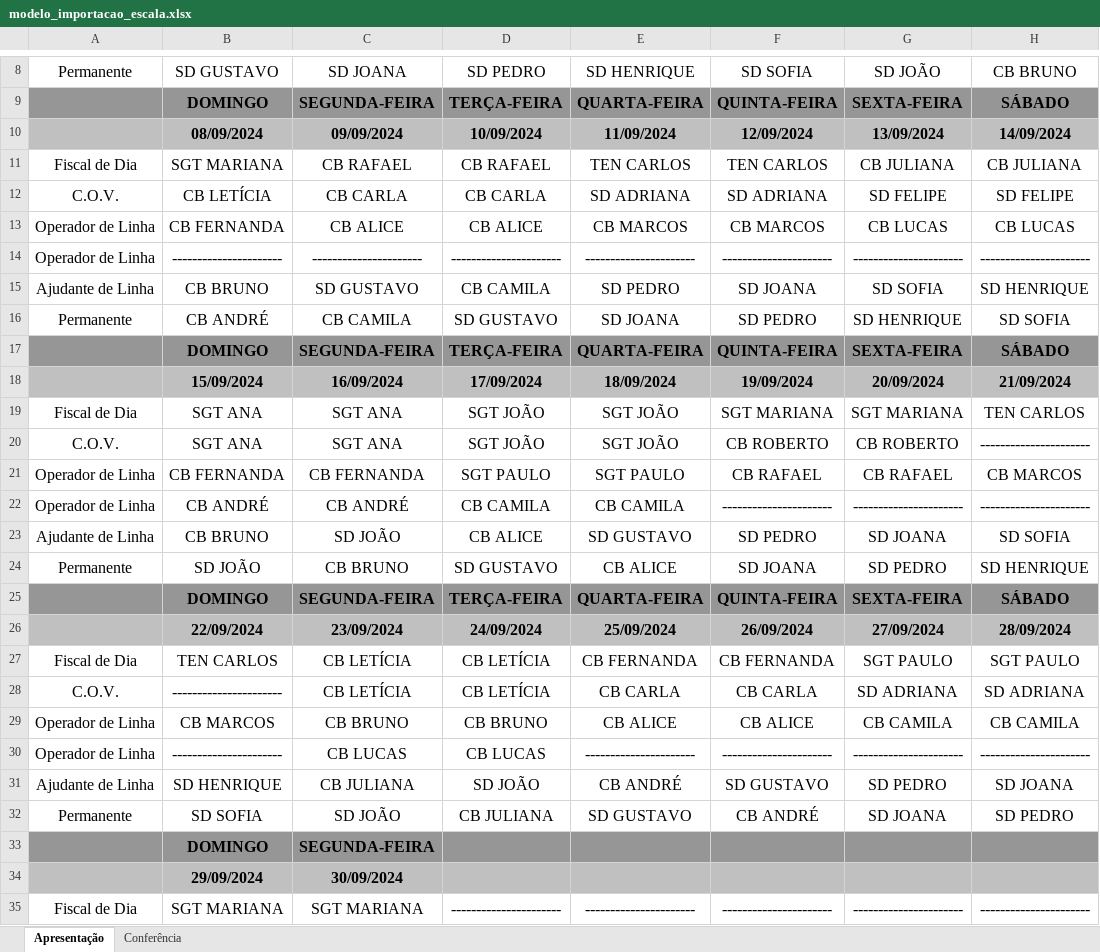
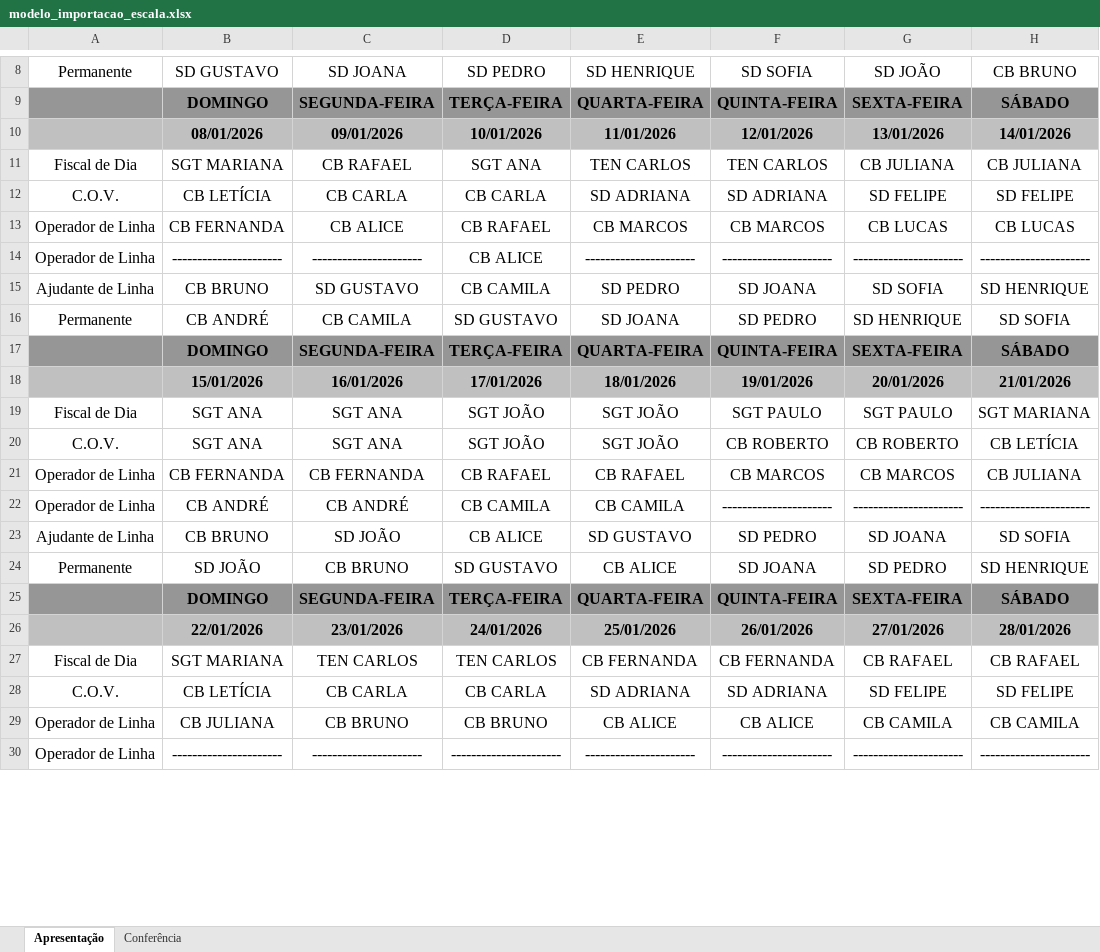
Before and after one commit to joaoAaf/escalante, an Excel workbook: apis/src/main/resources/samples/modelo_importacao_escala.xlsx, sheet Apresentação, drawn as a sheet; only a part is shown, gaps mark what is left out; the shorter side is filled out with more unchanged rows; values as stored, in another font and other column widths than the file's, no borders; removed rows and columns are numbered as before the commit, all else as after; the diff covers the shown part only; the diff names each change by its address in the sheet, - before the commit and + after, or states it on an @@ line.

```diff
--- a/apis/src/main/resources/samples/modelo_importacao_escala.xlsx (sheet Apresentação)
+++ b/apis/src/main/resources/samples/modelo_importacao_escala.xlsx (sheet Apresentação)
-row 10:  | 08/09/2024 | 09/09/2024 | 10/09/2024 | 11/09/2024 | 12/09/2024 | 13/09/2024 | 14/09/2024
+row 10:  | 08/01/2026 | 09/01/2026 | 10/01/2026 | 11/01/2026 | 12/01/2026 | 13/01/2026 | 14/01/2026
-D11: CB RAFAEL
+D11: SGT ANA
-D13: CB ALICE
+D13: CB RAFAEL
-D14: ----------------------
+D14: CB ALICE
-row 18:  | 15/09/2024 | 16/09/2024 | 17/09/2024 | 18/09/2024 | 19/09/2024 | 20/09/2024 | 21/09/2024
+row 18:  | 15/01/2026 | 16/01/2026 | 17/01/2026 | 18/01/2026 | 19/01/2026 | 20/01/2026 | 21/01/2026
-F19: SGT MARIANA
+F19: SGT PAULO
-G19: SGT MARIANA
+G19: SGT PAULO
-H19: TEN CARLOS
+H19: SGT MARIANA
-H20: ----------------------
+H20: CB LETÍCIA
-D21: SGT PAULO
+D21: CB RAFAEL
-E21: SGT PAULO
+E21: CB RAFAEL
-F21: CB RAFAEL
+F21: CB MARCOS
-G21: CB RAFAEL
+G21: CB MARCOS
-H21: CB MARCOS
+H21: CB JULIANA
-row 26:  | 22/09/2024 | 23/09/2024 | 24/09/2024 | 25/09/2024 | 26/09/2024 | 27/09/2024 | 28/09/2024
+row 26:  | 22/01/2026 | 23/01/2026 | 24/01/2026 | 25/01/2026 | 26/01/2026 | 27/01/2026 | 28/01/2026
-B27: TEN CARLOS
+B27: SGT MARIANA
-C27: CB LETÍCIA
+C27: TEN CARLOS
-D27: CB LETÍCIA
+D27: TEN CARLOS
-G27: SGT PAULO
+G27: CB RAFAEL
-H27: SGT PAULO
+H27: CB RAFAEL
-row 28: C.O.V. | ---------------------- | CB LETÍCIA | CB LETÍCIA | CB CARLA | CB CARLA | SD ADRIANA | SD ADRIANA
+row 28: C.O.V. | CB LETÍCIA | CB CARLA | CB CARLA | SD ADRIANA | SD ADRIANA | SD FELIPE | SD FELIPE
-B29: CB MARCOS
+B29: CB JULIANA
-row 30: Operador de Linha | ---------------------- | CB LUCAS | CB LUCAS | ---------------------- | ---------------------- | ---------------------- | ----------------------
-row 31: Ajudante de Linha | SD HENRIQUE | CB JULIANA | SD JOÃO | CB ANDRÉ | SD GUSTAVO | SD PEDRO | SD JOANA
-row 32: Permanente | SD SOFIA | SD JOÃO | CB JULIANA | SD GUSTAVO | CB ANDRÉ | SD JOANA | SD PEDRO
-row 33:  | DOMINGO | SEGUNDA-FEIRA
-row 34:  | 29/09/2024 | 30/09/2024
-row 35: Fiscal de Dia | SGT MARIANA | SGT MARIANA | ---------------------- | ---------------------- | ---------------------- | ---------------------- | ----------------------
```
Also changed, not shown: 9 added rows, 3 removed rows and 4 edited cells elsewhere in this sheet, sheet Conferência, 3 other files.
